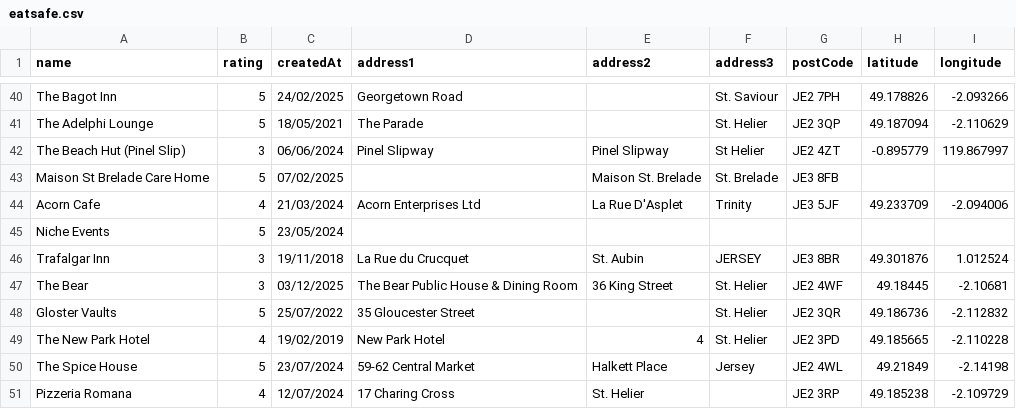
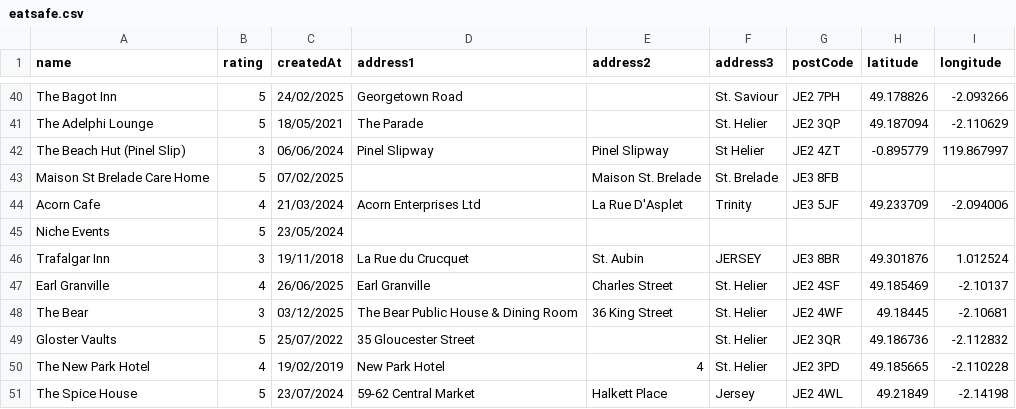
Before and after one commit to glitchjsy/opendata-downloads, a CSV file: data/eatsafe/eatsafe.csv, drawn as a sheet; only a part is shown, gaps mark what is left out; the shorter side is filled out with more unchanged rows; the diff names each change by its address in the sheet, - before the commit and + after, or states it on an @@ line.

```diff
--- a/data/eatsafe/eatsafe.csv
+++ b/data/eatsafe/eatsafe.csv
+row 47: Earl Granville | 4 | 26/06/2025 | Earl Granville | Charles Street | St. Helier | JE2 4SF | 49.185469 | -2.10137
```
Also changed, not shown: 4 other files.
